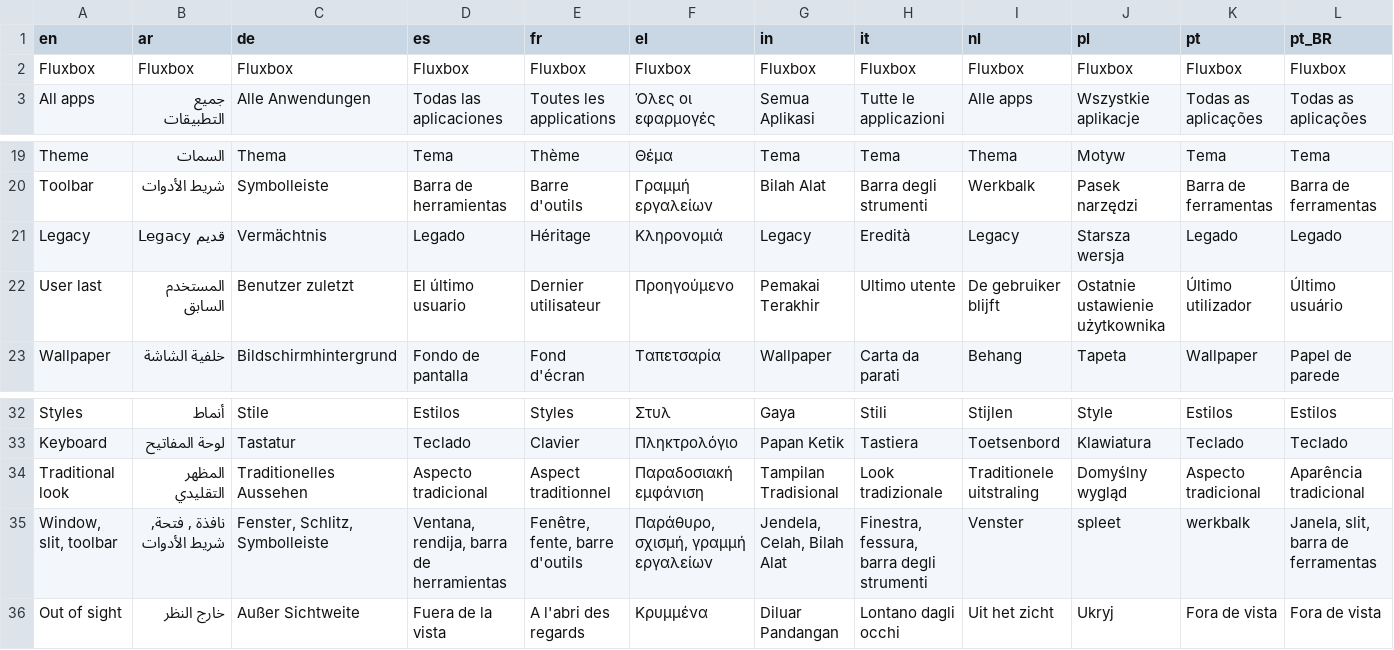
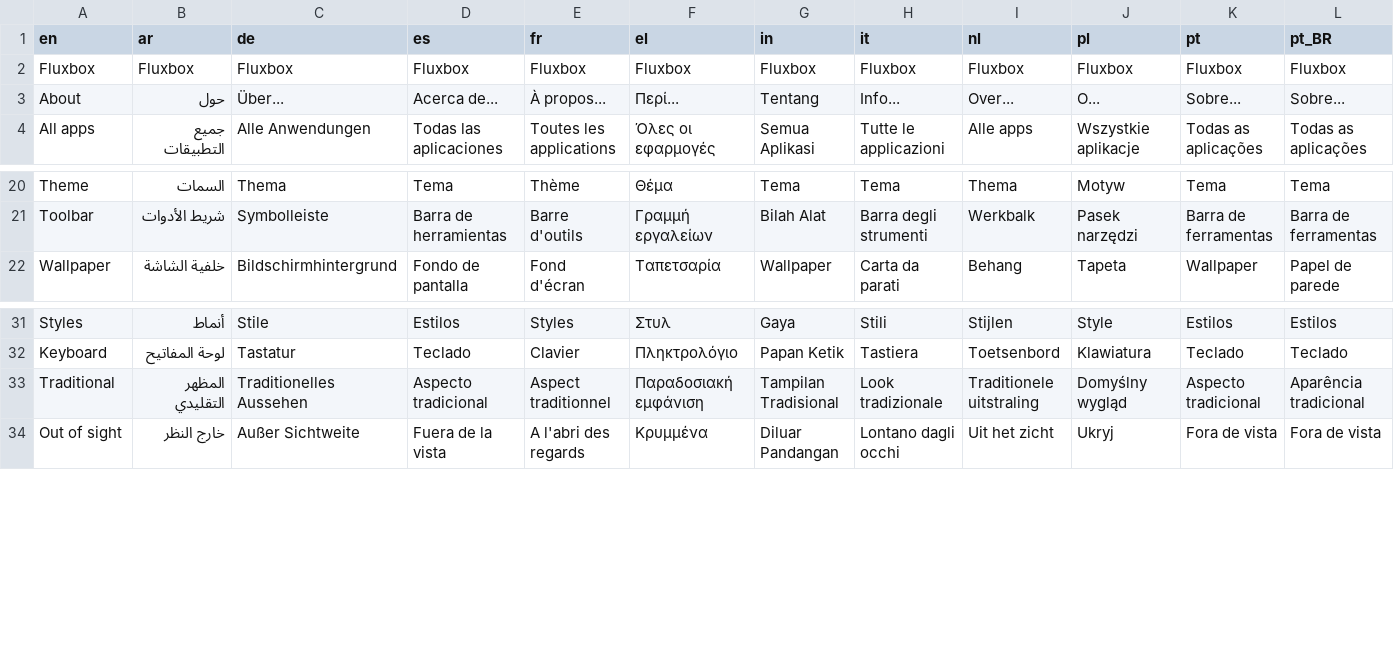
Before and after one commit to MX-Linux/mxfb-docs, a CSV file: tools/MenuTransItems.csv, drawn as a sheet; only a part is shown, gaps mark what is left out; removed rows and columns are numbered as before the commit, all else as after; rows hold the shown columns only; the diff names each change by its address in the sheet, - before the commit and + after, or states it on an @@ line.

```diff
--- a/tools/MenuTransItems.csv
+++ b/tools/MenuTransItems.csv
+row 3: About | حول | Über... | Acerca de... | À propos... | Περί... | Tentang | Info... | Over... | O... | Sobre... | Sobre...
-row 21: Legacy | Legacy قديم | Vermächtnis | Legado | Héritage | Κληρονομιά | Legacy | Eredità | Legacy | Starsza wersja | Legado | Legado
-row 22: User last | المستخدم السابق | Benutzer zuletzt | El último usuario | Dernier utilisateur | Προηγούμενο | Pemakai Terakhir | Ultimo utente | De gebruiker blijft | Ostatnie ustawienie użytkownika | Último utilizador | Último usuário
-A33 (en): Traditional look
+A33 (en): Traditional
-row 35: Window, slit, toolbar | نافذة , فتحة, شريط الأدوات | Fenster, Schlitz, Symbolleiste | Ventana, rendija, barra de herramientas | Fenêtre, fente, barre d'outils | Παράθυρο, σχισμή, γραμμή εργαλείων | Jendela, Celah, Bilah Alat | Finestra, fessura, barra degli strumenti | Venster | spleet | werkbalk | Janela, slit, barra de ferramentas
```
Also changed, not shown: 46 other files.
